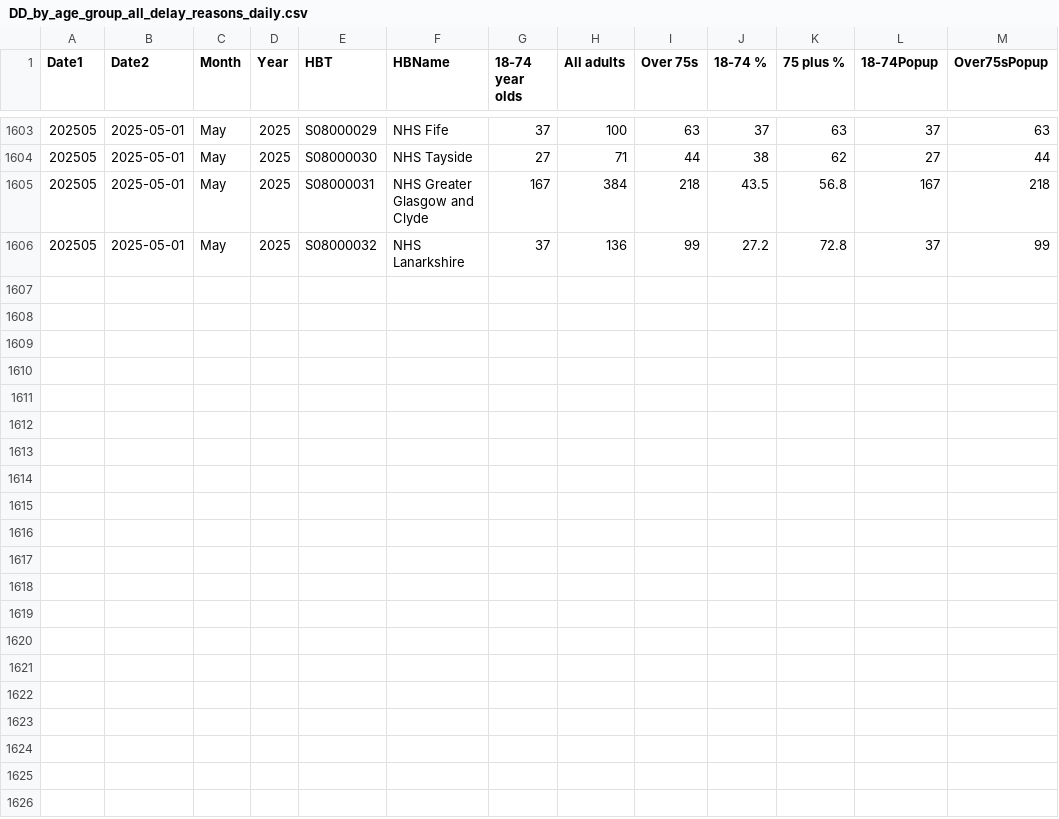
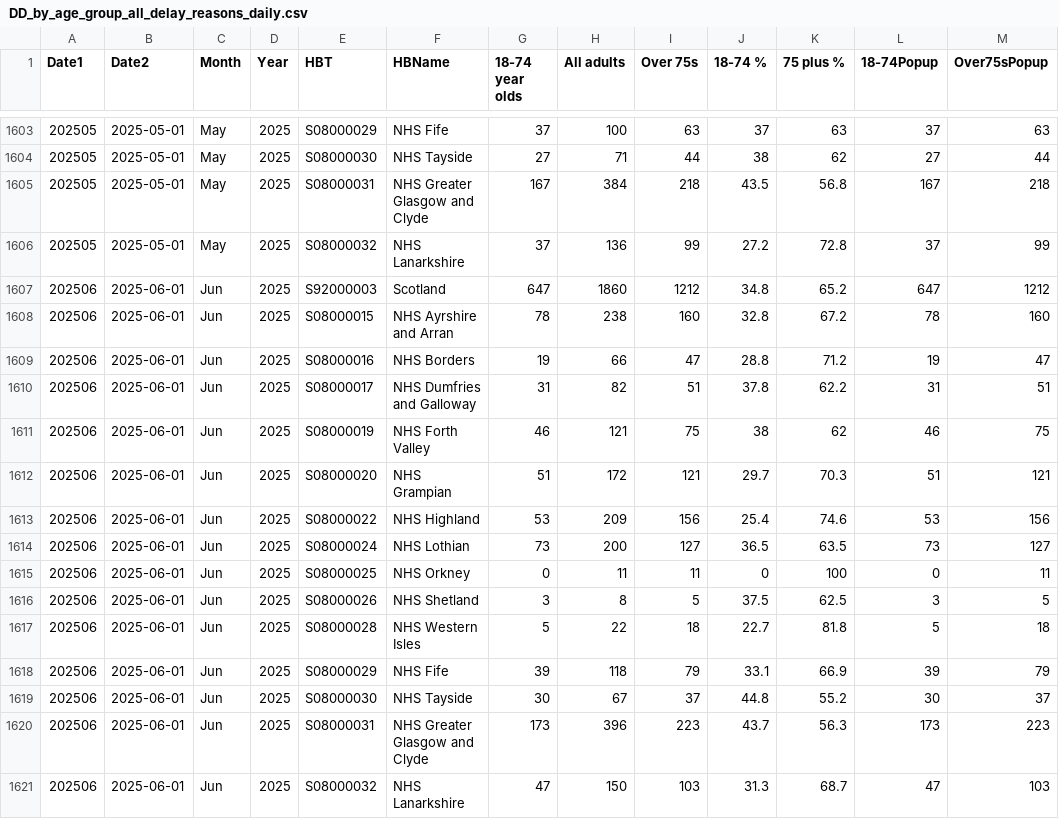
Before and after one commit to DCTdatateam/Hospitals-Tracker_NHS-Scotland, a CSV file: data/delayed-discharges/DD_by_age_group_all_delay_reasons_daily.csv, drawn as a sheet; only a part is shown, gaps mark what is left out; the diff names each change by its address in the sheet, - before the commit and + after, or states it on an @@ line.

```diff
--- a/data/delayed-discharges/DD_by_age_group_all_delay_reasons_daily.csv
+++ b/data/delayed-discharges/DD_by_age_group_all_delay_reasons_daily.csv
+row 1607: 202506 | 2025-06-01 | Jun | 2025 | S92000003 | Scotland | 647 | 1860 | 1212 | 34.8 | 65.2 | 647 | 1212
+row 1608: 202506 | 2025-06-01 | Jun | 2025 | S08000015 | NHS Ayrshire and Arran | 78 | 238 | 160 | 32.8 | 67.2 | 78 | 160
+row 1609: 202506 | 2025-06-01 | Jun | 2025 | S08000016 | NHS Borders | 19 | 66 | 47 | 28.8 | 71.2 | 19 | 47
+row 1610: 202506 | 2025-06-01 | Jun | 2025 | S08000017 | NHS Dumfries and Galloway | 31 | 82 | 51 | 37.8 | 62.2 | 31 | 51
+row 1611: 202506 | 2025-06-01 | Jun | 2025 | S08000019 | NHS Forth Valley | 46 | 121 | 75 | 38 | 62 | 46 | 75
+row 1612: 202506 | 2025-06-01 | Jun | 2025 | S08000020 | NHS Grampian | 51 | 172 | 121 | 29.7 | 70.3 | 51 | 121
+row 1613: 202506 | 2025-06-01 | Jun | 2025 | S08000022 | NHS Highland | 53 | 209 | 156 | 25.4 | 74.6 | 53 | 156
+row 1614: 202506 | 2025-06-01 | Jun | 2025 | S08000024 | NHS Lothian | 73 | 200 | 127 | 36.5 | 63.5 | 73 | 127
+row 1615: 202506 | 2025-06-01 | Jun | 2025 | S08000025 | NHS Orkney | 0 | 11 | 11 | 0 | 100 | 0 | 11
+row 1616: 202506 | 2025-06-01 | Jun | 2025 | S08000026 | NHS Shetland | 3 | 8 | 5 | 37.5 | 62.5 | 3 | 5
+row 1617: 202506 | 2025-06-01 | Jun | 2025 | S08000028 | NHS Western Isles | 5 | 22 | 18 | 22.7 | 81.8 | 5 | 18
+row 1618: 202506 | 2025-06-01 | Jun | 2025 | S08000029 | NHS Fife | 39 | 118 | 79 | 33.1 | 66.9 | 39 | 79
+row 1619: 202506 | 2025-06-01 | Jun | 2025 | S08000030 | NHS Tayside | 30 | 67 | 37 | 44.8 | 55.2 | 30 | 37
+row 1620: 202506 | 2025-06-01 | Jun | 2025 | S08000031 | NHS Greater Glasgow and Clyde | 173 | 396 | 223 | 43.7 | 56.3 | 173 | 223
+row 1621: 202506 | 2025-06-01 | Jun | 2025 | S08000032 | NHS Lanarkshire | 47 | 150 | 103 | 31.3 | 68.7 | 47 | 103
```
Also changed, not shown: data/cancelled-operations/scheduled_and_cancelled_ops_by_HB_NEW.csv, data/delayed-discharges/DD_by_delay_reason_all_ages_monthly.csv.
